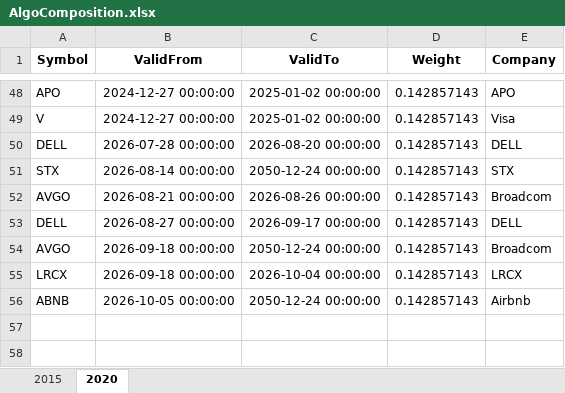
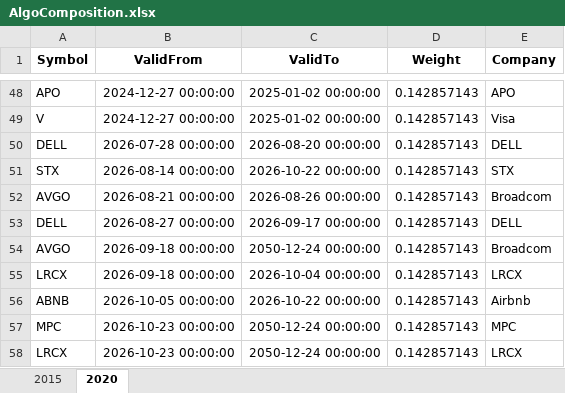
Before and after one commit to JonasHasl/finpage-data, an Excel workbook: AlgoComposition.xlsx, sheet 2020, drawn as a sheet; only a part is shown, gaps mark what is left out; values as stored, in another font and other column widths than the file's, no borders; the diff names each change by its address in the sheet, - before the commit and + after, or states it on an @@ line.

Commit message:
Update AlgoComposition.xlsx from algo-helper

```diff
--- a/AlgoComposition.xlsx (sheet 2020)
+++ b/AlgoComposition.xlsx (sheet 2020)
-C51 (ValidTo): 2050-12-24 00:00:00
+C51 (ValidTo): 2026-10-22 00:00:00
-C56 (ValidTo): 2050-12-24 00:00:00
+C56 (ValidTo): 2026-10-22 00:00:00
+row 57: MPC | 2026-10-23 00:00:00 | 2050-12-24 00:00:00 | 0.142857143 | MPC
+row 58: LRCX | 2026-10-23 00:00:00 | 2050-12-24 00:00:00 | 0.142857143 | LRCX
```
